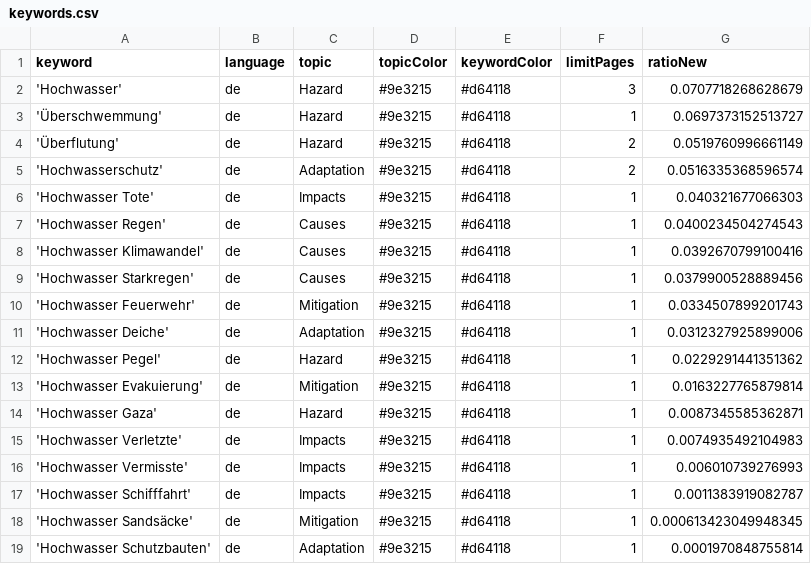
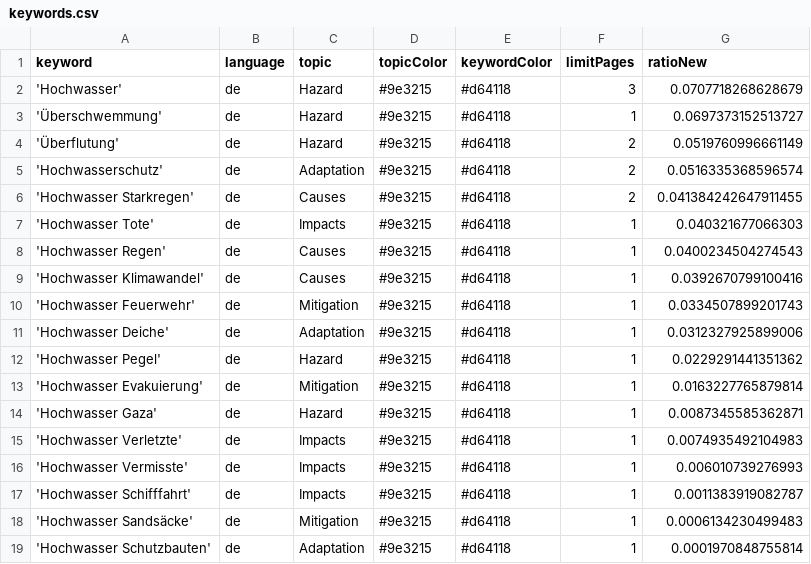
Before and after one commit to JoPhi24-news/floodIsComing, a CSV file: keywords.csv, drawn as a sheet.

```diff
--- a/keywords.csv
+++ b/keywords.csv
@@ -5,2 +5,3 @@ keyword,language,topic,topicColor,keywordColor,limitPages,ratioNew
 'Hochwasserschutz',de,Adaptation,#9e3215,#d64118,2,0.0516335368596574
+'Hochwasser Starkregen',de,Causes,#9e3215,#d64118,2,0.041384242647911455
 'Hochwasser Tote',de,Impacts,#9e3215,#d64118,1,0.040321677066303
@@ -8,3 +9,2 @@ keyword,language,topic,topicColor,keywordColor,limitPages,ratioNew
 'Hochwasser Klimawandel',de,Causes,#9e3215,#d64118,1,0.0392670799100416
-'Hochwasser Starkregen',de,Causes,#9e3215,#d64118,1,0.0379900528889456
 'Hochwasser Feuerwehr',de,Mitigation,#9e3215,#d64118,1,0.0334507899201743
@@ -17,3 +17,3 @@ keyword,language,topic,topicColor,keywordColor,limitPages,ratioNew
 'Hochwasser Schifffahrt',de,Impacts,#9e3215,#d64118,1,0.0011383919082787
-'Hochwasser Sandsäcke',de,Mitigation,#9e3215,#d64118,1,0.000613423049948345
+'Hochwasser Sandsäcke',de,Mitigation,#9e3215,#d64118,1,0.0006134230499483
 'Hochwasser Schutzbauten',de,Adaptation,#9e3215,#d64118,1,0.0001970848755814
```
Also changed, not shown: csv/news_2026_04.csv.
